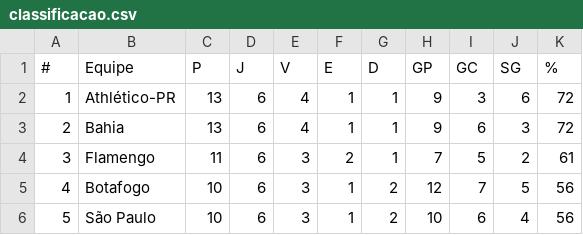
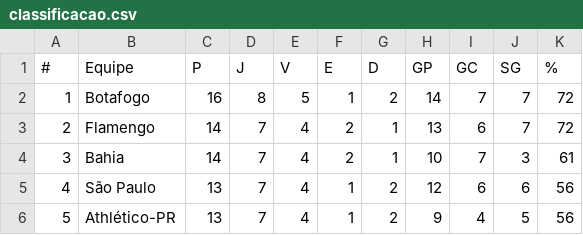
Before and after one commit to supermms/Previsao-Brasileirao, a CSV file: classificacao.csv, drawn as a sheet; only a part is shown; the diff covers the shown part only.

```diff
--- a/classificacao.csv
+++ b/classificacao.csv
@@ -1,6 +1,6 @@
 #;Equipe;P;J;V;E;D;GP;GC;SG;%
-1;Athlético-PR;13;6;4;1;1;9;3;6;72
-2;Bahia;13;6;4;1;1;9;6;3;72
-3;Flamengo;11;6;3;2;1;7;5;2;61
-4;Botafogo;10;6;3;1;2;12;7;5;56
-5;São Paulo;10;6;3;1;2;10;6;4;56
+1;Botafogo;16;8;5;1;2;14;7;7;72
+2;Flamengo;14;7;4;2;1;13;6;7;72
+3;Bahia;14;7;4;2;1;10;7;3;61
+4;São Paulo;13;7;4;1;2;12;6;6;56
+5;Athlético-PR;13;7;4;1;2;9;4;5;56
```
Also changed, not shown: 113 edited cells elsewhere in this file, partidas.csv, powerranking.csv, 1 other file.
